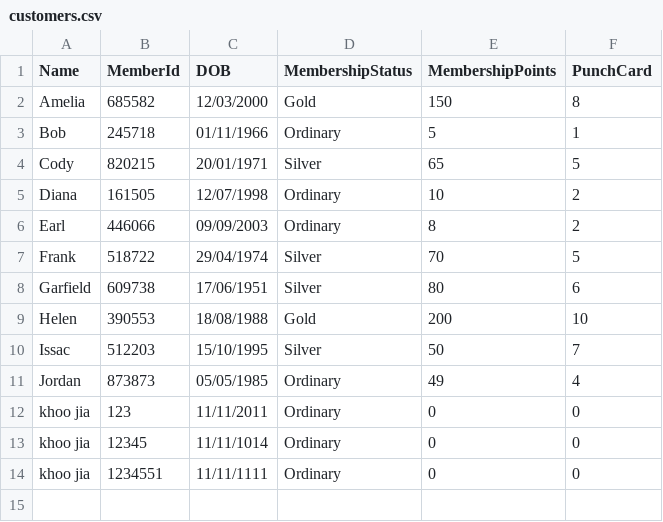
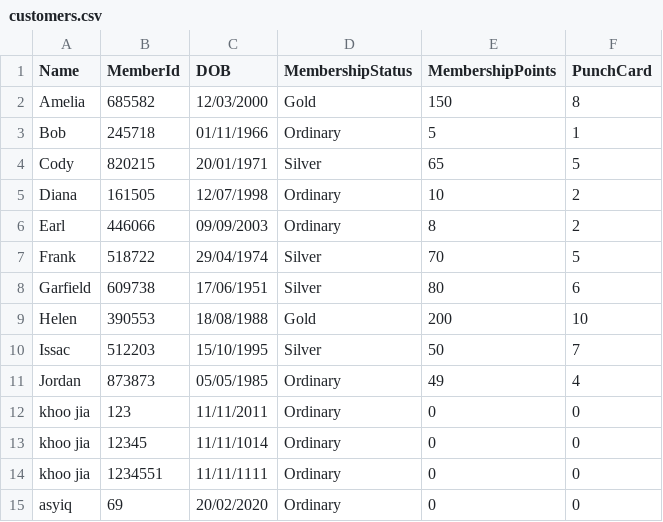
Before and after one commit to AsyiqNuruddin/PRG2_Assignment, a CSV file: bin/Debug/net6.0/customers.csv, drawn as a sheet; the diff names each change by its address in the sheet, - before the commit and + after, or states it on an @@ line.

```diff
--- a/bin/Debug/net6.0/customers.csv
+++ b/bin/Debug/net6.0/customers.csv
+row 15: asyiq | 69 | 20/02/2020 | Ordinary | 0 | 0
```
Also changed, not shown: 3 other files.
